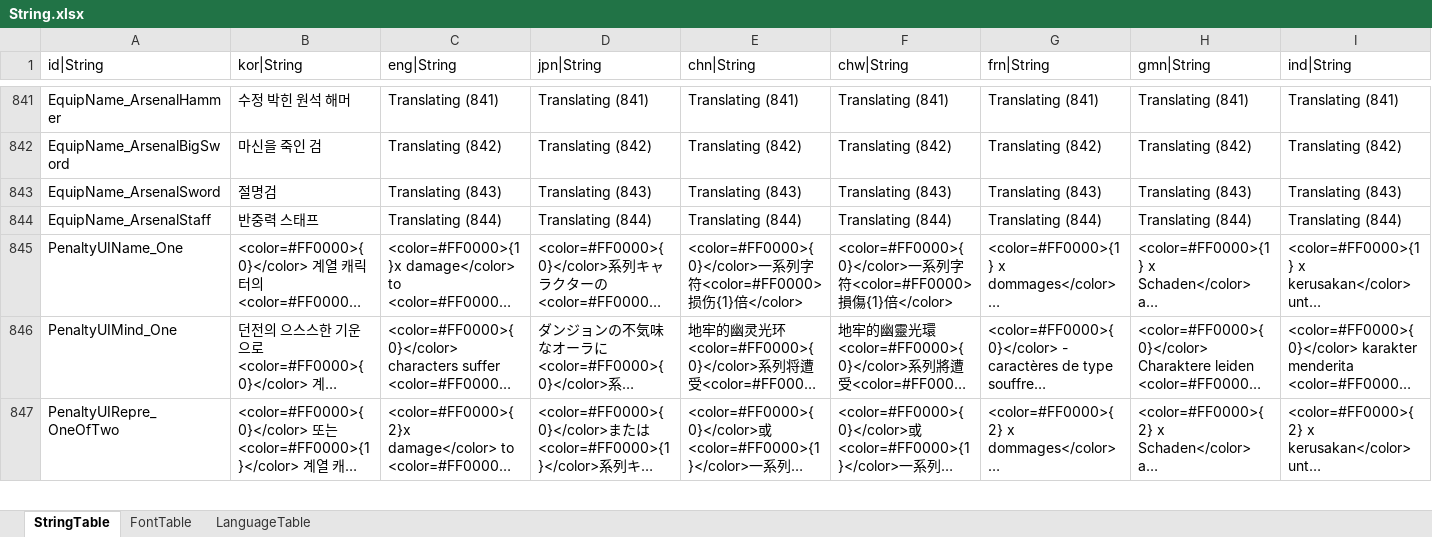
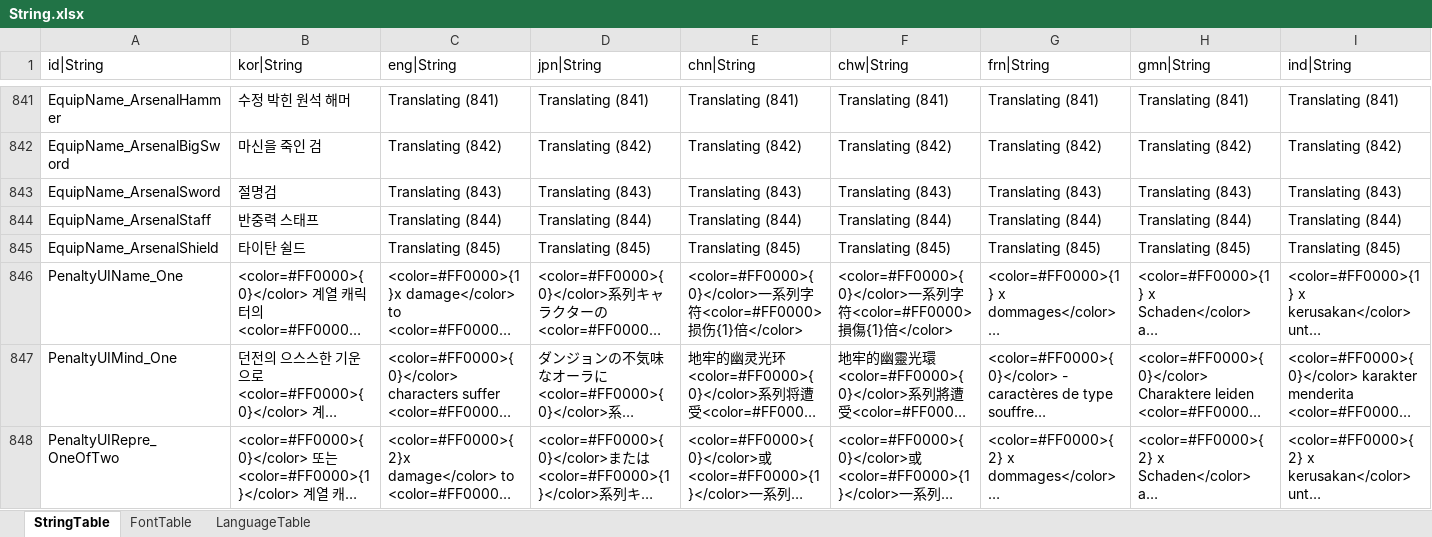
Before and after one commit to hayannal/ProjectNoname, an Excel workbook: Excel/String.xlsx, sheet StringTable, drawn as a sheet; only a part is shown, gaps mark what is left out; long unchanged cells end in …; values as stored, in another font and other column widths than the file's, no borders; rows hold the shown columns only; the diff names each change by its address in the sheet, - before the commit and + after, or states it on an @@ line.

Commit message:
Equip7402 신규 방패 추가

```diff
--- a/Excel/String.xlsx (sheet StringTable)
+++ b/Excel/String.xlsx (sheet StringTable)
+row 845: EquipName_ArsenalShield | 타이탄 쉴드 | Translating (845) | Translating (845) | Translating (845) | Translating (845) | Translating (845) | Translating (845) | Translating (845)
```
Also changed, not shown: Excel/Equip.xlsx, 20 other files.
